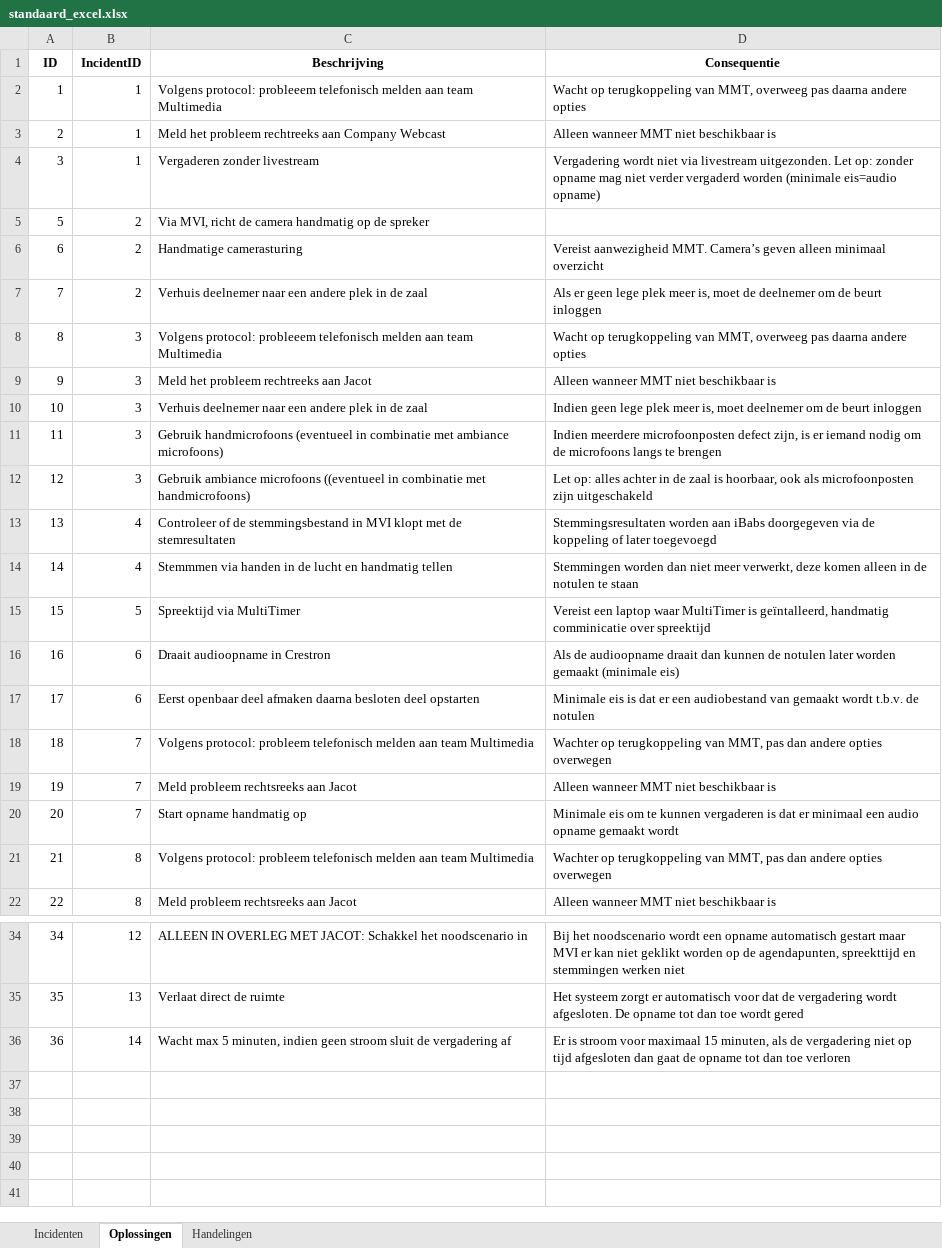
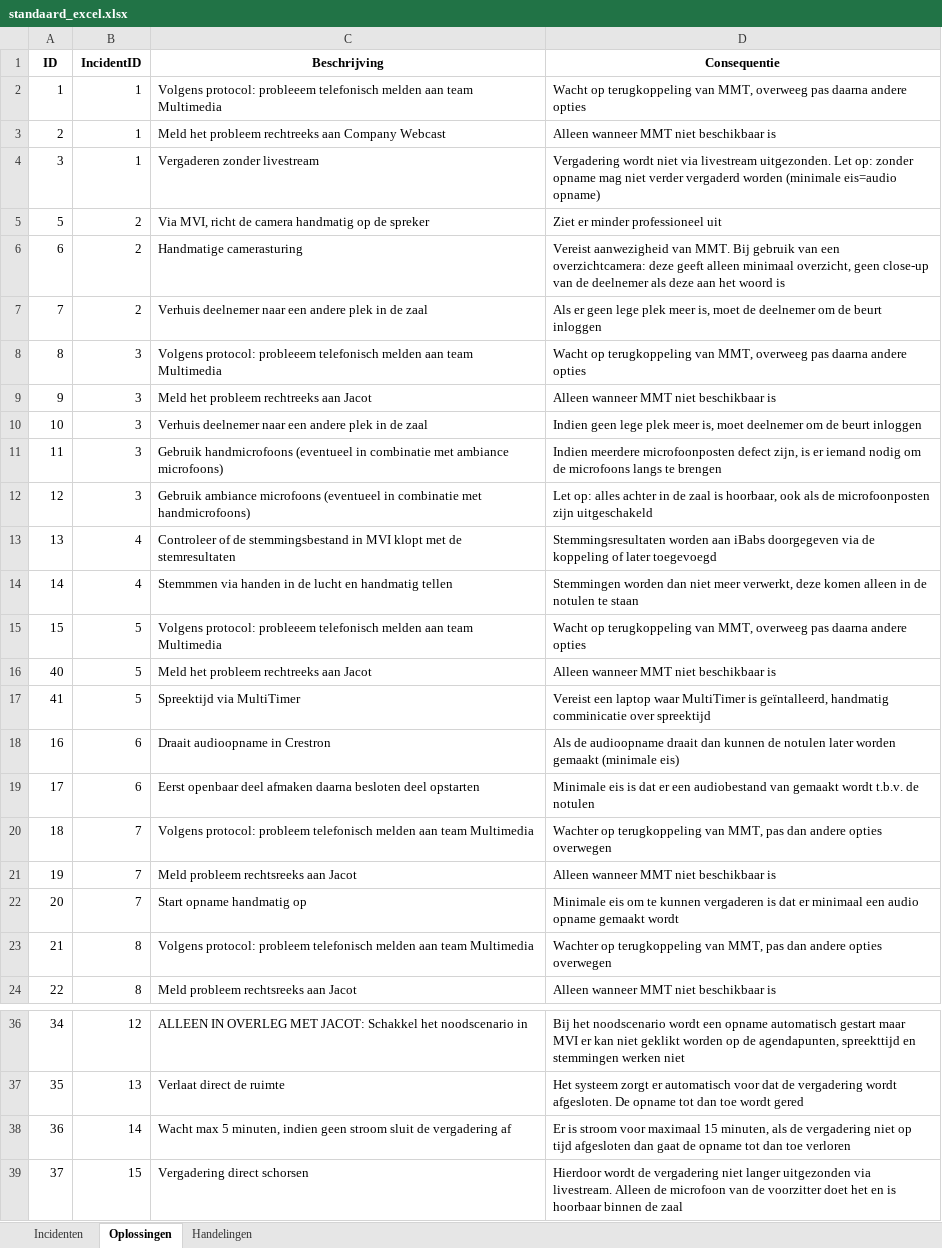
Before and after one commit to RosaAppAccount/AV-Incidenten-app, an Excel workbook: public/standaard_excel.xlsx, sheet Oplossingen, drawn as a sheet; only a part is shown, gaps mark what is left out; values as stored, in another font and other column widths than the file's, no borders; the diff names each change by its address in the sheet, - before the commit and + after, or states it on an @@ line.

```diff
--- a/public/standaard_excel.xlsx (sheet Oplossingen)
+++ b/public/standaard_excel.xlsx (sheet Oplossingen)
-D5 (Consequentie): (empty)
+D5 (Consequentie): Ziet er minder professioneel uit
-D6 (Consequentie): Vereist aanwezigheid MMT. Camera’s geven alleen minimaal overzicht
+D6 (Consequentie): Vereist aanwezigheid van MMT. Bij gebruik van een overzichtcamera: deze geeft alleen minimaal overzicht, geen close-up van de deelnemer als deze aan het woord is
-C12 (Beschrijving): …ambiance microfoons ((eventueel in combinatie…
+C12 (Beschrijving): …ambiance microfoons (eventueel in combinatie…
-D12 (Consequentie): …ook als microfoonposten zijn…
+D12 (Consequentie): …ook als de microfoonposten zijn…
-C15 (Beschrijving): Spreektijd via MultiTimer
+C15 (Beschrijving): Volgens protocol: probleeem telefonisch melden aan team Multimedia
-D15 (Consequentie): Vereist een laptop waar MultiTimer is geïntalleerd, handmatig comminicatie over spreektijd
+D15 (Consequentie): Wacht op terugkoppeling van MMT, overweeg pas daarna andere opties
+row 16: 40 | 5 | Meld het probleem rechtreeks aan Jacot | Alleen wanneer MMT niet beschikbaar is
+row 17: 41 | 5 | Spreektijd via MultiTimer | Vereist een laptop waar MultiTimer is geïntalleerd, handmatig comminicatie over spreektijd
+row 39: 37 | 15 | Vergadering direct schorsen | Hierdoor wordt de vergadering niet langer uitgezonden via livestream. Alleen de microfoon van de voorzitter doet het en is hoorbaar binnen de zaal
```
Also changed, not shown: sheet Handelingen, sheet Incidenten.
